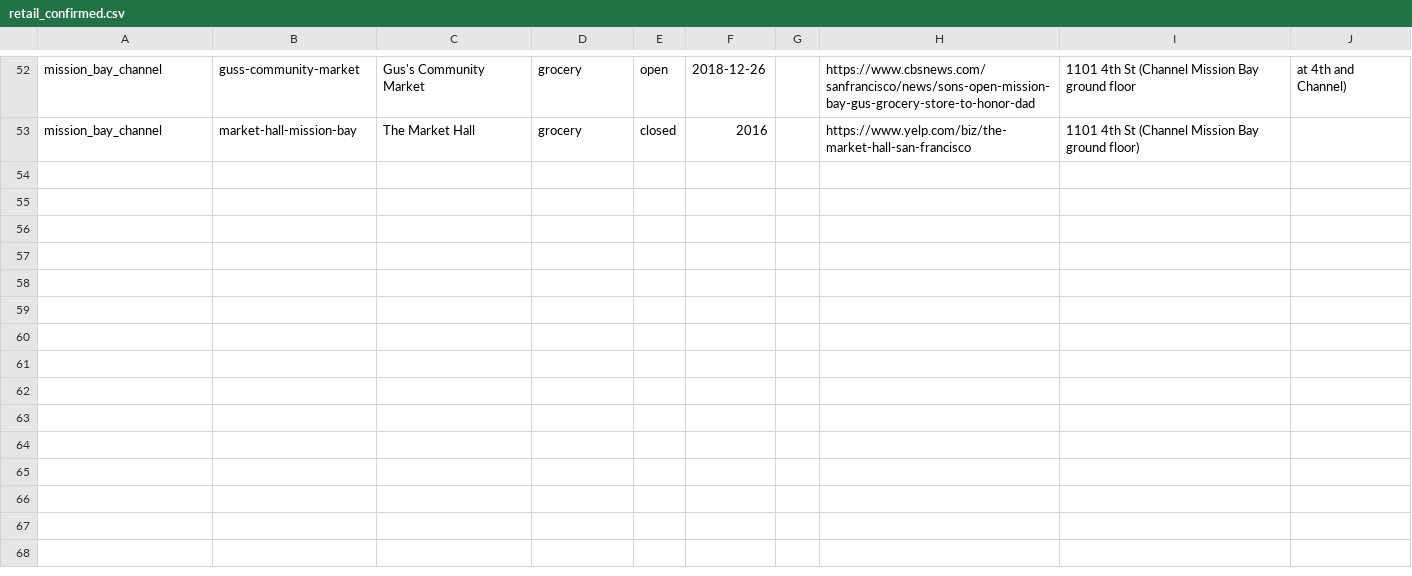
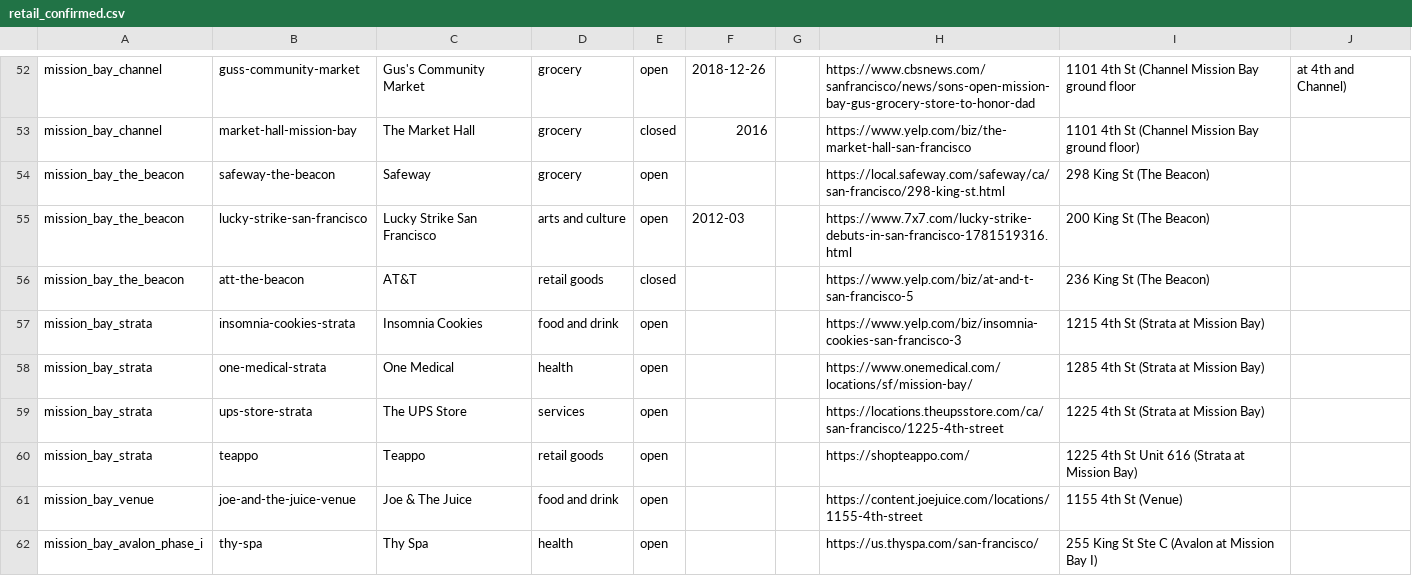
Before and after one commit to pierandpoint/record, a CSV file: data/retail_confirmed.csv, drawn as a sheet; only a part is shown, gaps mark what is left out; the diff names each change by its address in the sheet, - before the commit and + after, or states it on an @@ line.

```diff
--- a/data/retail_confirmed.csv
+++ b/data/retail_confirmed.csv
+row 54: mission_bay_the_beacon | safeway-the-beacon | Safeway | grocery | open |  |  | https://local.safeway.com/safeway/ca/san-francisco/298-king-st.html | 298 King St (The Beacon)
+row 55: mission_bay_the_beacon | lucky-strike-san-francisco | Lucky Strike San Francisco | arts and culture | open | 2012-03 |  | https://www.7x7.com/lucky-strike-debuts-in-san-francisco-1781519316.html | 200 King St (The Beacon)
+row 56: mission_bay_the_beacon | att-the-beacon | AT&T | retail goods | closed |  |  | https://www.yelp.com/biz/at-and-t-san-francisco-5 | 236 King St (The Beacon)
+row 57: mission_bay_strata | insomnia-cookies-strata | Insomnia Cookies | food and drink | open |  |  | https://www.yelp.com/biz/insomnia-cookies-san-francisco-3 | 1215 4th St (Strata at Mission Bay)
+row 58: mission_bay_strata | one-medical-strata | One Medical | health | open |  |  | https://www.onemedical.com/locations/sf/mission-bay/ | 1285 4th St (Strata at Mission Bay)
+row 59: mission_bay_strata | ups-store-strata | The UPS Store | services | open |  |  | https://locations.theupsstore.com/ca/san-francisco/1225-4th-street | 1225 4th St (Strata at Mission Bay)
+row 60: mission_bay_strata | teappo | Teappo | retail goods | open |  |  | https://shopteappo.com/ | 1225 4th St Unit 616 (Strata at Mission Bay)
+row 61: mission_bay_venue | joe-and-the-juice-venue | Joe & The Juice | food and drink | open |  |  | https://content.joejuice.com/locations/1155-4th-street | 1155 4th St (Venue)
+row 62: mission_bay_avalon_phase_i | thy-spa | Thy Spa | health | open |  |  | https://us.thyspa.com/san-francisco/ | 255 King St Ste C (Avalon at Mission Bay I)
```
Also changed, not shown: data/changelog.csv, 30 other files.
